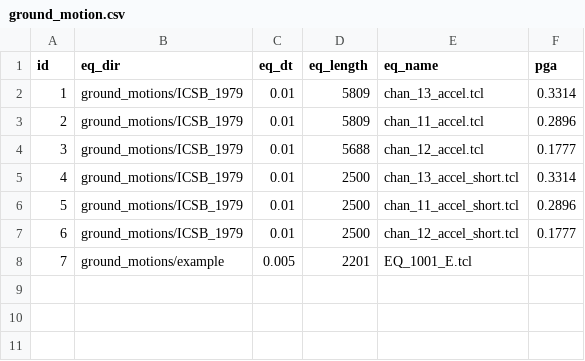
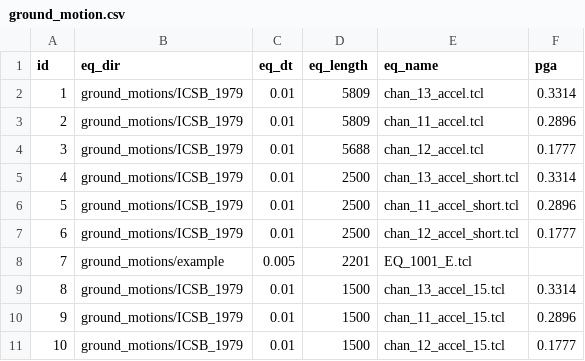
Before and after one commit to dustin-cook/Opensees, a CSV file: inputs/ground_motion.csv, drawn as a sheet.

```diff
--- a/inputs/ground_motion.csv
+++ b/inputs/ground_motion.csv
@@ -8 +8,4 @@ id,eq_dir,eq_dt,eq_length,eq_name,pga
 7,ground_motions/example,0.005,2201,EQ_1001_E.tcl,
+8,ground_motions/ICSB_1979,0.01,1500,chan_13_accel_15.tcl,0.3314
+9,ground_motions/ICSB_1979,0.01,1500,chan_11_accel_15.tcl,0.2896
+10,ground_motions/ICSB_1979,0.01,1500,chan_12_accel_15.tcl,0.1777
```
Also changed, not shown: 29 other files.
